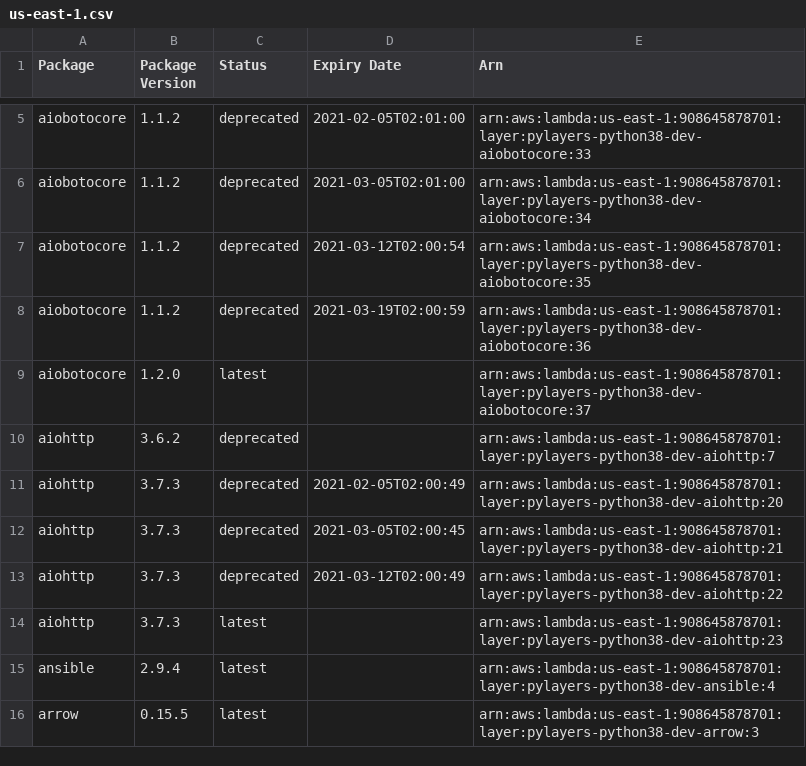
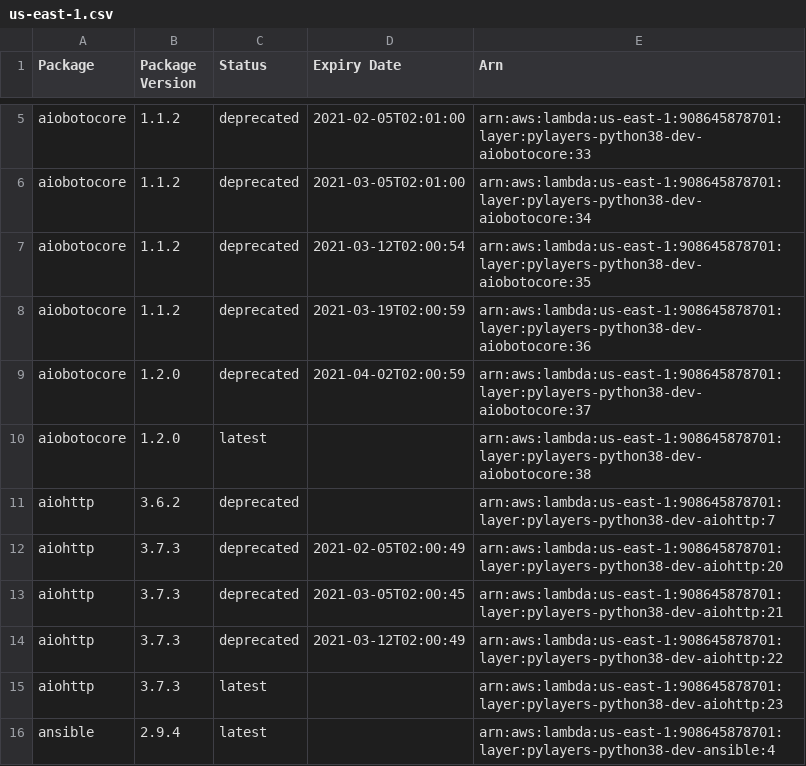
Before and after one commit to keithrozario/Klayers-dev, a CSV file: deployments/python3.8/arns/us-east-1.csv, drawn as a sheet; only a part is shown, gaps mark what is left out; the shorter side is filled out with more unchanged rows.

```diff
--- a/deployments/python3.8/arns/us-east-1.csv
+++ b/deployments/python3.8/arns/us-east-1.csv
@@ -8,3 +8,4 @@ aiobotocore,1.1.2,deprecated,2021-03-12T02:00:54,arn:aws:lambda:us-east-1:908645
 aiobotocore,1.1.2,deprecated,2021-03-19T02:00:59,arn:aws:lambda:us-east-1:908645878701:layer:pylayers-python38-dev-aiobotocore:36
-aiobotocore,1.2.0,latest,,arn:aws:lambda:us-east-1:908645878701:layer:pylayers-python38-dev-aiobotocore:37
+aiobotocore,1.2.0,deprecated,2021-04-02T02:00:59,arn:aws:lambda:us-east-1:908645878701:layer:pylayers-python38-dev-aiobotocore:37
+aiobotocore,1.2.0,latest,,arn:aws:lambda:us-east-1:908645878701:layer:pylayers-python38-dev-aiobotocore:38
 aiohttp,3.6.2,deprecated,,arn:aws:lambda:us-east-1:908645878701:layer:pylayers-python38-dev-aiohttp:7
```
Also changed, not shown: deployments/python3.8/arns/us-west-2.csv, 1 other file.
